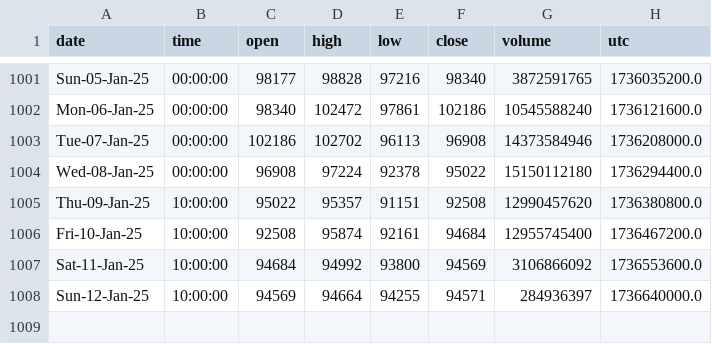
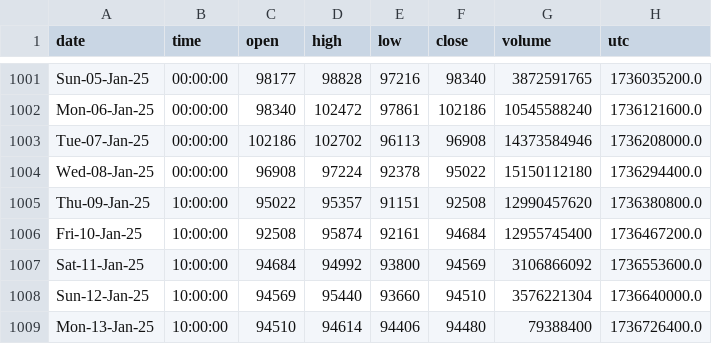
Before and after one commit to Mokoto-K/une-ai-competition, a CSV file: BTCUSDT_D_Data.csv, drawn as a sheet; only a part is shown, gaps mark what is left out.

```diff
--- a/BTCUSDT_D_Data.csv
+++ b/BTCUSDT_D_Data.csv
@@ -1007,2 +1007,3 @@ Fri-10-Jan-25,10:00:00,92508,95874,92161,94684,12955745400,1736467200.0
 Sat-11-Jan-25,10:00:00,94684,94992,93800,94569,3106866092,1736553600.0
-Sun-12-Jan-25,10:00:00,94569,94664,94255,94571,284936397,1736640000.0
+Sun-12-Jan-25,10:00:00,94569,95440,93660,94510,3576221304,1736640000.0
+Mon-13-Jan-25,10:00:00,94510,94614,94406,94480,79388400,1736726400.0
```
Also changed, not shown: 3 other files.
